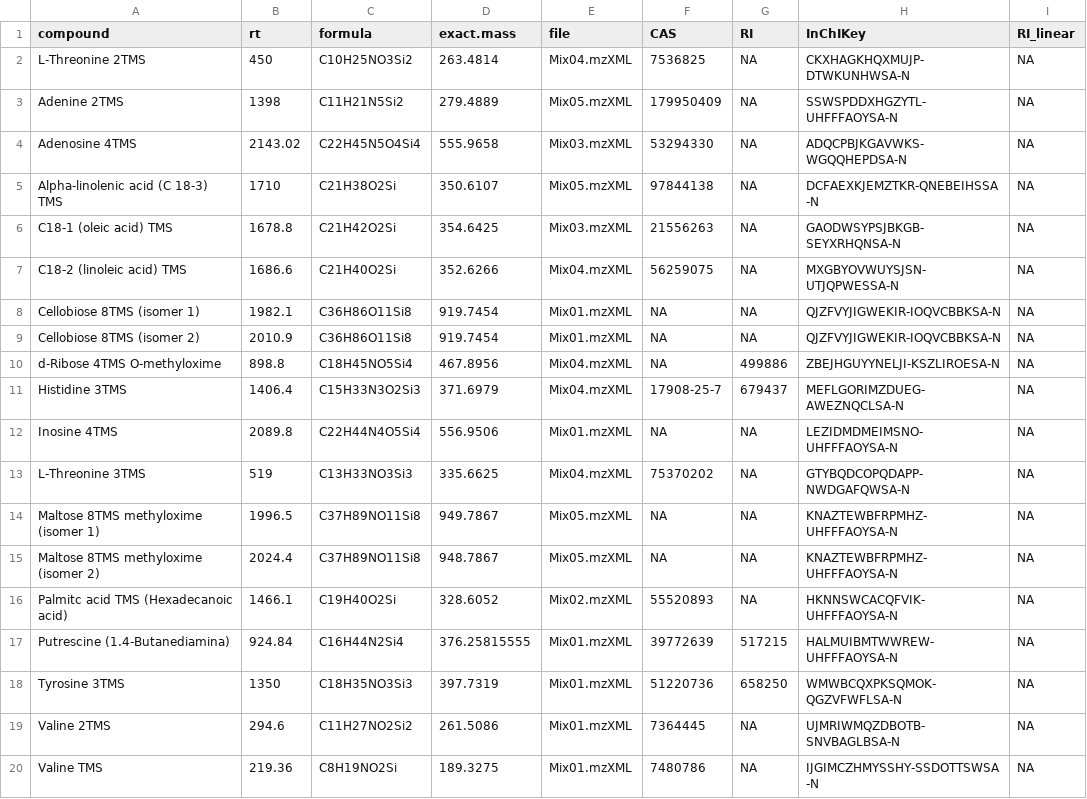
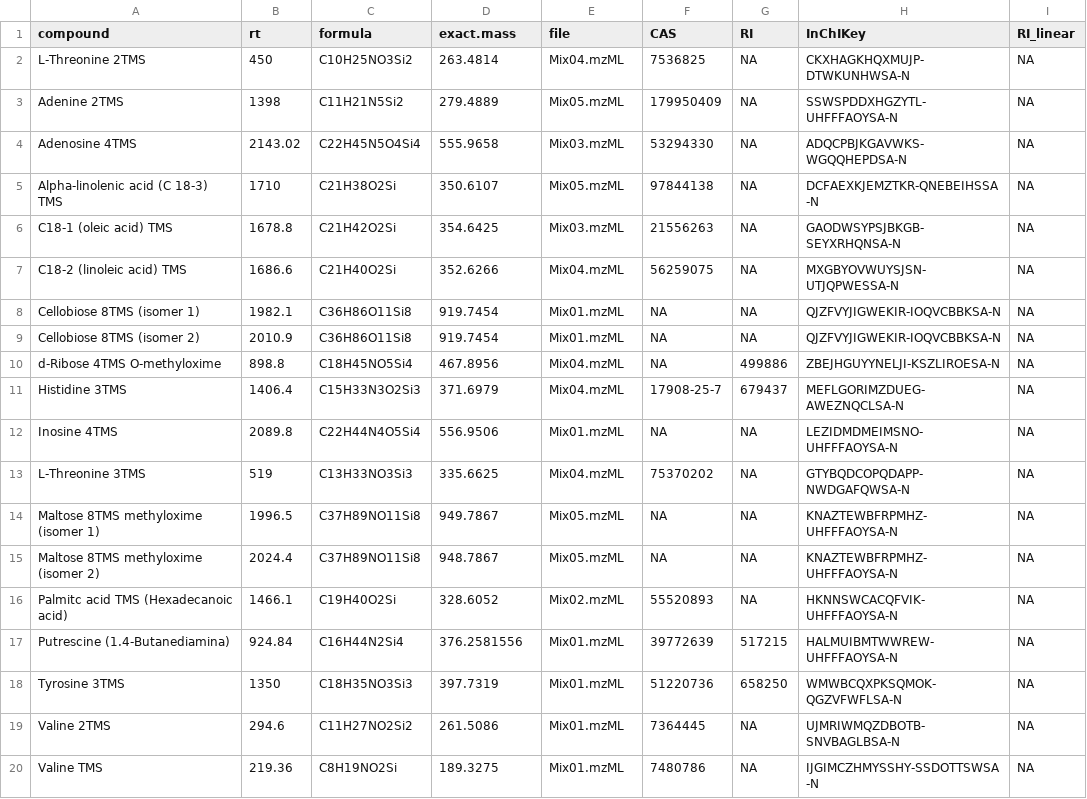
Before and after one commit to AnnafCouto/PipMet, a CSV file: inst/extdata/lib_metadata.csv, drawn as a sheet.

```diff
--- a/inst/extdata/lib_metadata.csv
+++ b/inst/extdata/lib_metadata.csv
@@ -1,20 +1,20 @@
 compound,rt,formula,exact.mass,file,CAS,RI,InChIKey,RI_linear
- L-Threonine 2TMS,450,C10H25NO3Si2 ,263.4814,Mix04.mzXML,7536825,NA,CKXHAGKHQXMUJP-DTWKUNHWSA-N ,NA
-Adenine 2TMS,1398,C11H21N5Si2 ,279.4889,Mix05.mzXML,179950409,NA,SSWSPDDXHGZYTL-UHFFFAOYSA-N ,NA
-Adenosine 4TMS,2143.02,C22H45N5O4Si4 ,555.9658,Mix03.mzXML,53294330,NA,ADQCPBJKGAVWKS-WGQQHEPDSA-N ,NA
-Alpha-linolenic acid (C 18-3) TMS,1710,C21H38O2Si ,350.6107,Mix05.mzXML,97844138,NA,DCFAEXKJEMZTKR-QNEBEIHSSA-N ,NA
-C18-1 (oleic acid) TMS,1678.8,C21H42O2Si ,354.6425,Mix03.mzXML,21556263,NA,GAODWSYPSJBKGB-SEYXRHQNSA-N ,NA
-C18-2 (linoleic acid) TMS,1686.6,C21H40O2Si ,352.6266,Mix04.mzXML,56259075,NA,MXGBYOVWUYSJSN-UTJQPWESSA-N ,NA
-Cellobiose 8TMS (isomer 1),1982.1,C36H86O11Si8 ,919.7454,Mix01.mzXML,NA,NA,QJZFVYJIGWEKIR-IOQVCBBKSA-N ,NA
-Cellobiose 8TMS (isomer 2),2010.9,C36H86O11Si8 ,919.7454,Mix01.mzXML,NA,NA,QJZFVYJIGWEKIR-IOQVCBBKSA-N ,NA
-d-Ribose 4TMS O-methyloxime,898.8,C18H45NO5Si4 ,467.8956,Mix04.mzXML,NA,499886,ZBEJHGUYYNELJI-KSZLIROESA-N ,NA
-Histidine 3TMS,1406.4,C15H33N3O2Si3 ,371.6979,Mix04.mzXML,17908-25-7 ,679437,MEFLGORIMZDUEG-AWEZNQCLSA-N ,NA
-Inosine 4TMS,2089.8,C22H44N4O5Si4 ,556.9506,Mix01.mzXML,NA,NA,LEZIDMDMEIMSNO-UHFFFAOYSA-N ,NA
-L-Threonine 3TMS,519,C13H33NO3Si3 ,335.6625,Mix04.mzXML,75370202,NA,GTYBQDCOPQDAPP-NWDGAFQWSA-N ,NA
-Maltose 8TMS methyloxime (isomer 1),1996.5,C37H89NO11Si8 ,949.7867,Mix05.mzXML,NA,NA,KNAZTEWBFRPMHZ-UHFFFAOYSA-N ,NA
-Maltose 8TMS methyloxime (isomer 2),2024.4,C37H89NO11Si8 ,948.7867,Mix05.mzXML,NA,NA,KNAZTEWBFRPMHZ-UHFFFAOYSA-N ,NA
-Palmitc acid TMS (Hexadecanoic acid),1466.1,C19H40O2Si ,328.6052,Mix02.mzXML,55520893,NA,HKNNSWCACQFVIK-UHFFFAOYSA-N ,NA
-Putrescine (1.4-Butanediamina),924.84,C16H44N2Si4 ,376.25815555,Mix01.mzXML,39772639,517215,HALMUIBMTWWREW-UHFFFAOYSA-N ,NA
-Tyrosine 3TMS,1350,C18H35NO3Si3 ,397.7319,Mix01.mzXML,51220736,658250,WMWBCQXPKSQMOK-QGZVFWFLSA-N ,NA
-Valine 2TMS,294.6,C11H27NO2Si2 ,261.5086,Mix01.mzXML,7364445,NA,UJMRIWMQZDBOTB-SNVBAGLBSA-N ,NA
-Valine TMS,219.36,C8H19NO2Si ,189.3275,Mix01.mzXML,7480786,NA,IJGIMCZHMYSSHY-SSDOTTSWSA-N ,NA
+ L-Threonine 2TMS,450,C10H25NO3Si2 ,263.4814,Mix04.mzML,7536825,NA,CKXHAGKHQXMUJP-DTWKUNHWSA-N ,NA
+Adenine 2TMS,1398,C11H21N5Si2 ,279.4889,Mix05.mzML,179950409,NA,SSWSPDDXHGZYTL-UHFFFAOYSA-N ,NA
+Adenosine 4TMS,2143.02,C22H45N5O4Si4 ,555.9658,Mix03.mzML,53294330,NA,ADQCPBJKGAVWKS-WGQQHEPDSA-N ,NA
+Alpha-linolenic acid (C 18-3) TMS,1710,C21H38O2Si ,350.6107,Mix05.mzML,97844138,NA,DCFAEXKJEMZTKR-QNEBEIHSSA-N ,NA
+C18-1 (oleic acid) TMS,1678.8,C21H42O2Si ,354.6425,Mix03.mzML,21556263,NA,GAODWSYPSJBKGB-SEYXRHQNSA-N ,NA
+C18-2 (linoleic acid) TMS,1686.6,C21H40O2Si ,352.6266,Mix04.mzML,56259075,NA,MXGBYOVWUYSJSN-UTJQPWESSA-N ,NA
+Cellobiose 8TMS (isomer 1),1982.1,C36H86O11Si8 ,919.7454,Mix01.mzML,NA,NA,QJZFVYJIGWEKIR-IOQVCBBKSA-N ,NA
+Cellobiose 8TMS (isomer 2),2010.9,C36H86O11Si8 ,919.7454,Mix01.mzML,NA,NA,QJZFVYJIGWEKIR-IOQVCBBKSA-N ,NA
+d-Ribose 4TMS O-methyloxime,898.8,C18H45NO5Si4 ,467.8956,Mix04.mzML,NA,499886,ZBEJHGUYYNELJI-KSZLIROESA-N ,NA
+Histidine 3TMS,1406.4,C15H33N3O2Si3 ,371.6979,Mix04.mzML,17908-25-7 ,679437,MEFLGORIMZDUEG-AWEZNQCLSA-N ,NA
+Inosine 4TMS,2089.8,C22H44N4O5Si4 ,556.9506,Mix01.mzML,NA,NA,LEZIDMDMEIMSNO-UHFFFAOYSA-N ,NA
+L-Threonine 3TMS,519,C13H33NO3Si3 ,335.6625,Mix04.mzML,75370202,NA,GTYBQDCOPQDAPP-NWDGAFQWSA-N ,NA
+Maltose 8TMS methyloxime (isomer 1),1996.5,C37H89NO11Si8 ,949.7867,Mix05.mzML,NA,NA,KNAZTEWBFRPMHZ-UHFFFAOYSA-N ,NA
+Maltose 8TMS methyloxime (isomer 2),2024.4,C37H89NO11Si8 ,948.7867,Mix05.mzML,NA,NA,KNAZTEWBFRPMHZ-UHFFFAOYSA-N ,NA
+Palmitc acid TMS (Hexadecanoic acid),1466.1,C19H40O2Si ,328.6052,Mix02.mzML,55520893,NA,HKNNSWCACQFVIK-UHFFFAOYSA-N ,NA
+Putrescine (1.4-Butanediamina),924.84,C16H44N2Si4 ,376.2581556,Mix01.mzML,39772639,517215,HALMUIBMTWWREW-UHFFFAOYSA-N ,NA
+Tyrosine 3TMS,1350,C18H35NO3Si3 ,397.7319,Mix01.mzML,51220736,658250,WMWBCQXPKSQMOK-QGZVFWFLSA-N ,NA
+Valine 2TMS,294.6,C11H27NO2Si2 ,261.5086,Mix01.mzML,7364445,NA,UJMRIWMQZDBOTB-SNVBAGLBSA-N ,NA
+Valine TMS,219.36,C8H19NO2Si ,189.3275,Mix01.mzML,7480786,NA,IJGIMCZHMYSSHY-SSDOTTSWSA-N ,NA
```
Also changed, not shown: 23 other files.
